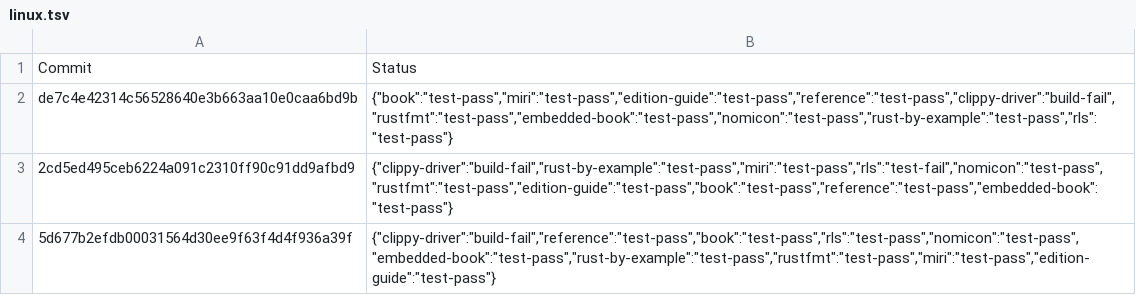
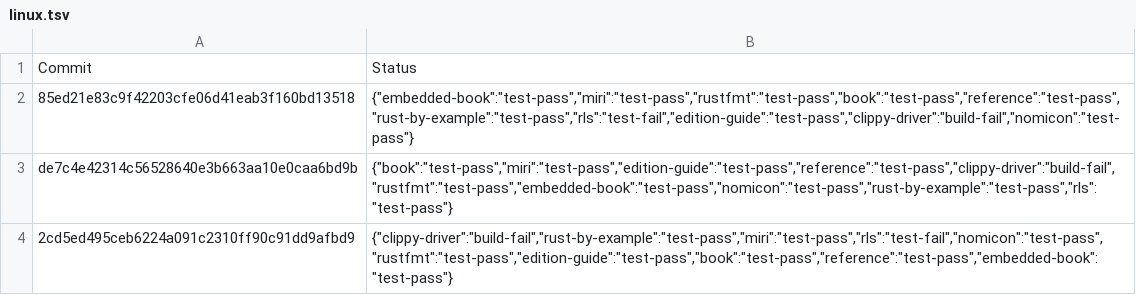
Before and after one commit to alexcrichton/rust-toolstate, a TSV file: history/linux.tsv, drawn as a sheet; only a part is shown; the shorter side is filled out with more unchanged rows; the diff names each change by its address in the sheet, - before the commit and + after, or states it on an @@ line.

Commit message:
(linux CI update)

```diff
--- a/history/linux.tsv
+++ b/history/linux.tsv
+row 2: 85ed21e83c9f42203cfe06d41eab3f160bd13518 | {"embedded-book":"test-pass","miri":"test-pass","rustfmt":"test-pass","book":"test-pass","reference":"test-pass","rust-by-example":"test-pass","rls":"test-fail","edition-guide":"test-pass","clippy-driver":"build-fail","nomicon":"test-pass"}
```
